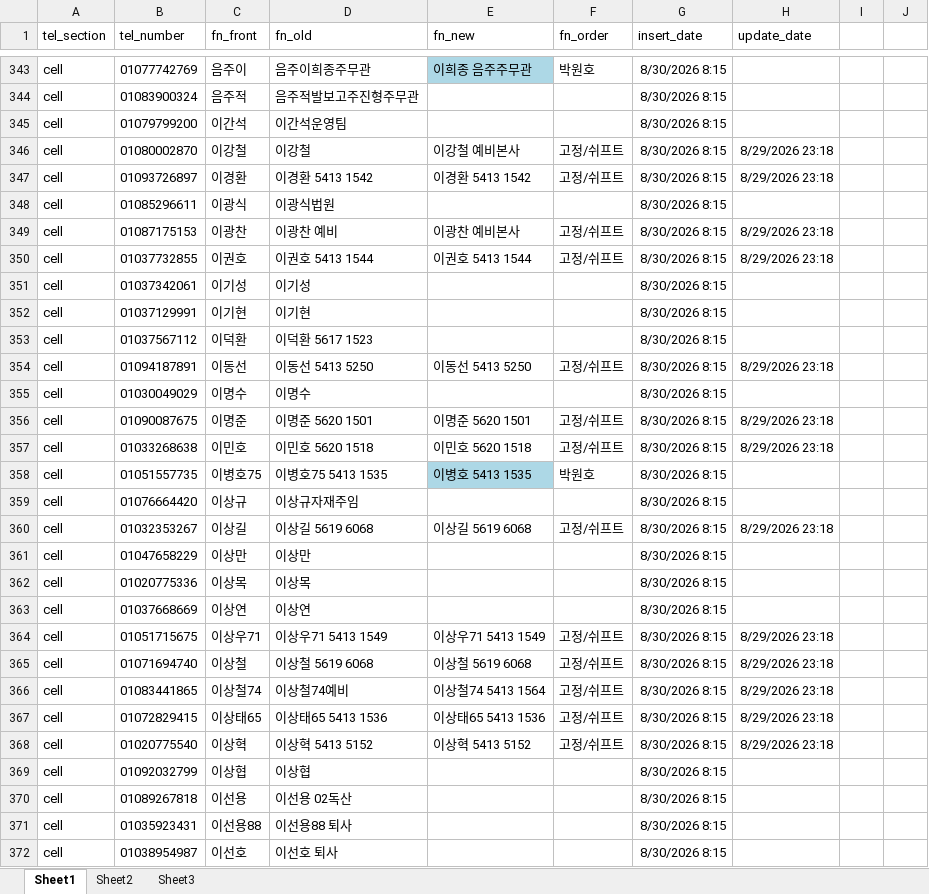
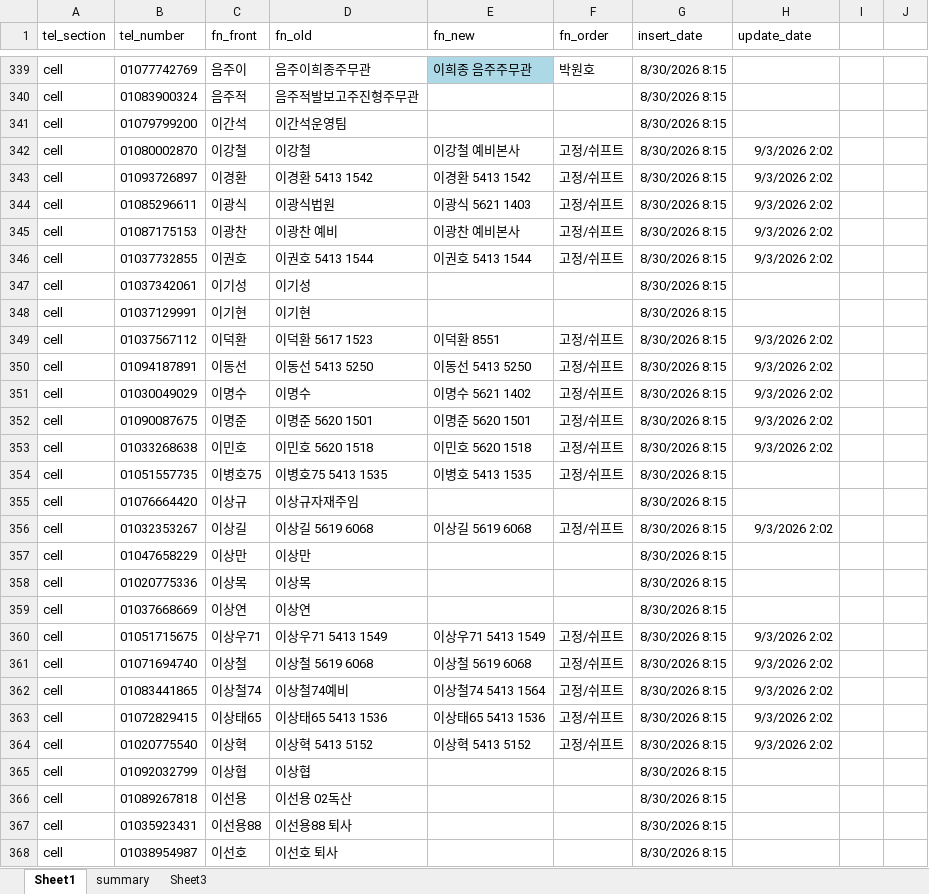
Before and after one commit to woenho-daum/newsetc2, an Excel workbook: 전화번호/연락처조정작업.xlsm, sheet Sheet1, drawn as a sheet; only a part is shown, gaps mark what is left out; values as stored, in another font and other column widths than the file's, no borders; addresses are those after the commit; the diff covers the shown part only; the diff names each change by its address in the sheet, - before the commit and + after, or states it on an @@ line.

```diff
--- a/전화번호/연락처조정작업.xlsm (sheet Sheet1)
+++ b/전화번호/연락처조정작업.xlsm (sheet Sheet1)
-sheet tab: Sheet2
+sheet tab: summary
-H342:H343 (update_date): 8/29/2026 23:18
+H342:H343 (update_date): 9/3/2026 2:02
-E344 (fn_new): (empty)
+E344 (fn_new): 이광식 5621 1403
-F344 (fn_order): (empty)
+F344 (fn_order): 고정/쉬프트
-H344 (update_date): (empty)
+H344 (update_date): 9/3/2026 2:02
-H345:H346 (update_date): 8/29/2026 23:18
+H345:H346 (update_date): 9/3/2026 2:02
-E349 (fn_new): (empty)
+E349 (fn_new): 이덕환 8551
-F349 (fn_order): (empty)
+F349 (fn_order): 고정/쉬프트
-H349 (update_date): (empty)
+H349 (update_date): 9/3/2026 2:02
-H350 (update_date): 8/29/2026 23:18
+H350 (update_date): 9/3/2026 2:02
-E351 (fn_new): (empty)
+E351 (fn_new): 이명수 5621 1402
-F351 (fn_order): (empty)
+F351 (fn_order): 고정/쉬프트
-H351 (update_date): (empty)
+H351 (update_date): 9/3/2026 2:02
-H352:H353 (update_date): 8/29/2026 23:18
+H352:H353 (update_date): 9/3/2026 2:02
-E354 fill: #ADD8E6
+E354 fill: none
-F354 (fn_order): 박원호
+F354 (fn_order): 고정/쉬프트
-H356 (update_date): 8/29/2026 23:18
+H356 (update_date): 9/3/2026 2:02
-H360:H364 (update_date): 8/29/2026 23:18
+H360:H364 (update_date): 9/3/2026 2:02
```
Also changed, not shown: 2 added rows, 2 removed rows, 20 moved rows, 275 edited cells and cell formats elsewhere in this sheet, sheet summary, 8 other files.
